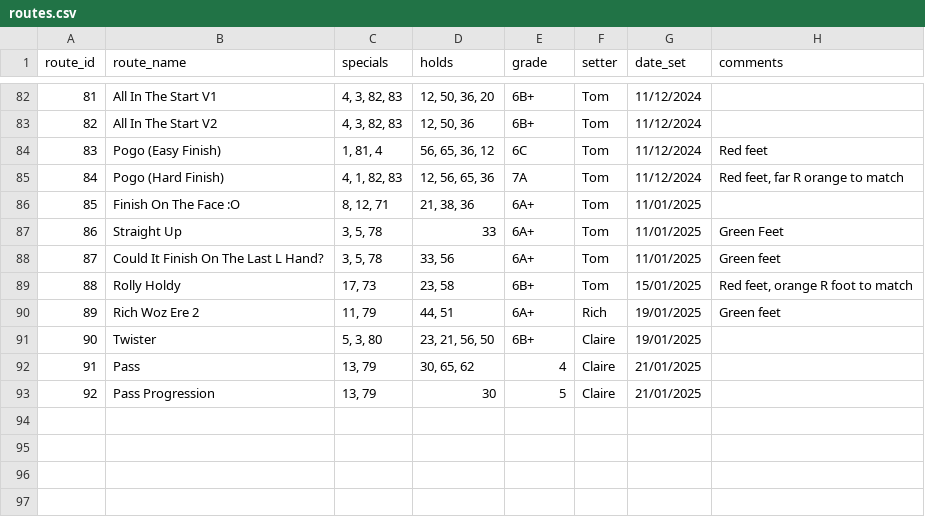
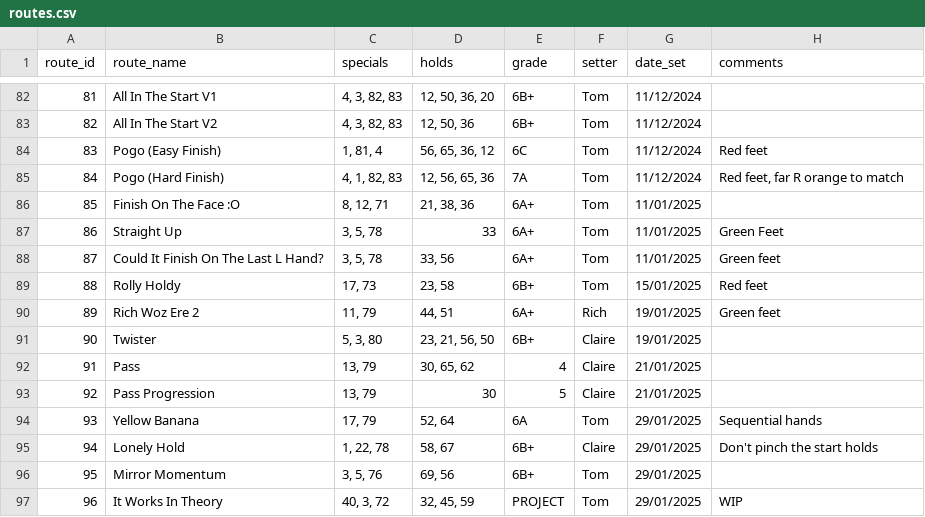
Before and after one commit to ceguest/climbing_app, a CSV file: static/routes.csv, drawn as a sheet; only a part is shown, gaps mark what is left out.

Commit message:
New routes + edits 29-01-2025

```diff
--- a/static/routes.csv
+++ b/static/routes.csv
@@ -88,3 +88,3 @@ route_id;route_name;specials;holds;grade;setter;date_set;comments
 87;Could It Finish On The Last L Hand?;3, 5, 78;33, 56;6A+;Tom;11/01/2025;Green feet
-88;Rolly Holdy;17, 73;23, 58;6B+;Tom;15/01/2025;Red feet, orange R foot to match
+88;Rolly Holdy;17, 73;23, 58;6B+;Tom;15/01/2025;Red feet
 89;Rich Woz Ere 2;11, 79;44, 51;6A+;Rich;19/01/2025;Green feet
@@ -93 +93,5 @@ route_id;route_name;specials;holds;grade;setter;date_set;comments
 92;Pass Progression;13, 79;30;5;Claire;21/01/2025;
+93;Yellow Banana;17, 79;52, 64;6A;Tom;29/01/2025;Sequential hands
+94;Lonely Hold;1, 22, 78;58, 67;6B+;Claire;29/01/2025;Don't pinch the start holds
+95;Mirror Momentum;3, 5, 76;69, 56;6B+;Tom;29/01/2025;
+96;It Works In Theory;40, 3, 72;32, 45, 59;PROJECT;Tom;29/01/2025;WIP
```
